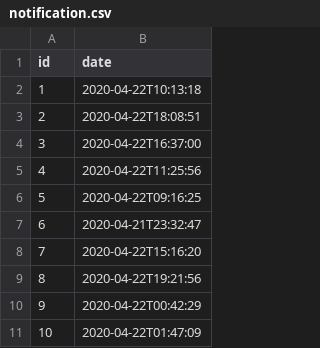
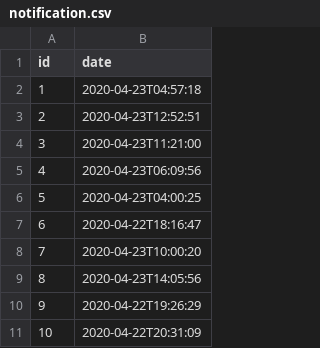
Before and after one commit to Ojnaris/DM-GL-Jhipster, a CSV file: testbed/src/main/resources/config/liquibase/fake-data/notification.csv, drawn as a sheet.

```diff
--- a/testbed/src/main/resources/config/liquibase/fake-data/notification.csv
+++ b/testbed/src/main/resources/config/liquibase/fake-data/notification.csv
@@ -1,11 +1,11 @@
 id;date
-1;2020-04-22T10:13:18
-2;2020-04-22T18:08:51
-3;2020-04-22T16:37:00
-4;2020-04-22T11:25:56
-5;2020-04-22T09:16:25
-6;2020-04-21T23:32:47
-7;2020-04-22T15:16:20
-8;2020-04-22T19:21:56
-9;2020-04-22T00:42:29
-10;2020-04-22T01:47:09
+1;2020-04-23T04:57:18
+2;2020-04-23T12:52:51
+3;2020-04-23T11:21:00
+4;2020-04-23T06:09:56
+5;2020-04-23T04:00:25
+6;2020-04-22T18:16:47
+7;2020-04-23T10:00:20
+8;2020-04-23T14:05:56
+9;2020-04-22T19:26:29
+10;2020-04-22T20:31:09
```
Also changed, not shown: testbed/src/main/resources/config/liquibase/fake-data/basket.csv, 31 other files.
